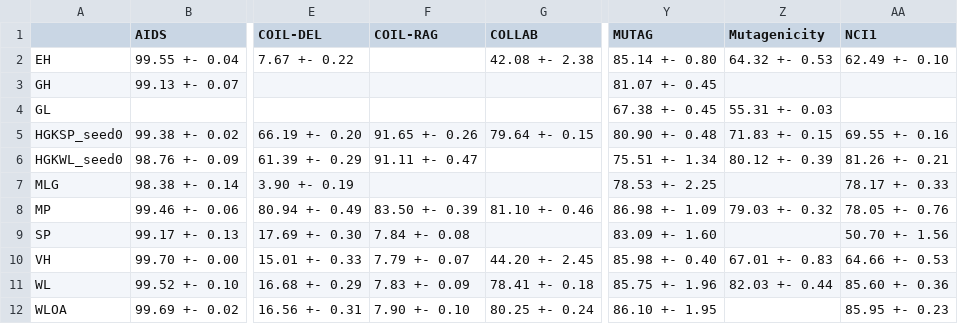
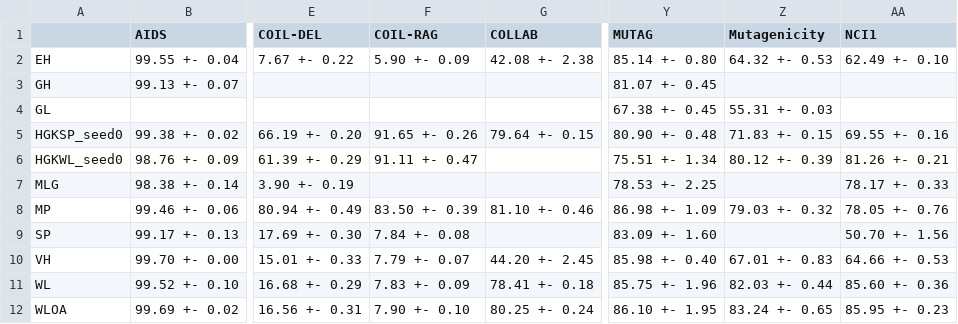
Before and after one commit to BorgwardtLab/graphkernels-review, a CSV file: results/Accuracies_with_sdev.csv, drawn as a sheet; only a part is shown, gaps mark what is left out; the diff names each change by its address in the sheet, - before the commit and + after, or states it on an @@ line.

Commit message:
Updated accuracies

```diff
--- a/results/Accuracies_with_sdev.csv
+++ b/results/Accuracies_with_sdev.csv
-F2 (COIL-RAG): (empty)
+F2 (COIL-RAG): 5.90 +- 0.09
-Z12 (Mutagenicity): (empty)
+Z12 (Mutagenicity): 83.24 +- 0.65
```
Also changed, not shown: results/Accuracies.csv.
